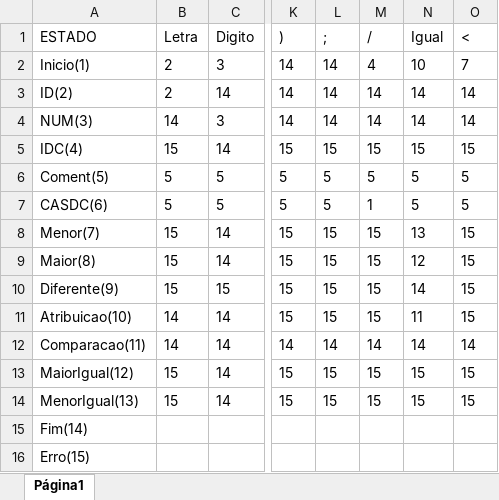
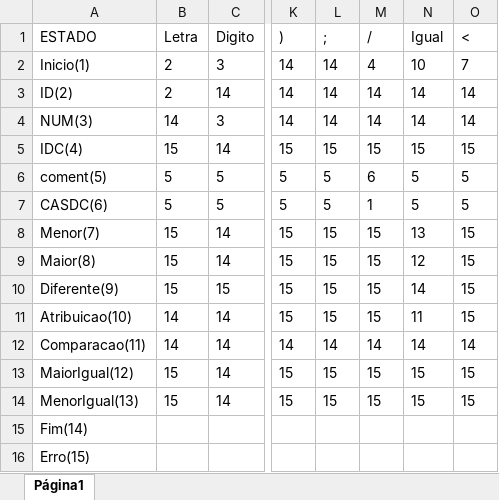
Before and after one commit to juanmmartinss/Projeto_Compiladores, an Excel workbook: Projeto/Tabela_DFA.xlsx, sheet Página1, drawn as a sheet; only a part is shown, gaps mark what is left out; values as stored, in another font and other column widths than the file's, no borders; the diff names each change by its address in the sheet, - before the commit and + after, or states it on an @@ line.

```diff
--- a/Projeto/Tabela_DFA.xlsx (sheet Página1)
+++ b/Projeto/Tabela_DFA.xlsx (sheet Página1)
-A6 (ESTADO): Coment(5)
+A6 (ESTADO): coment(5)
-M6 (/): 5
+M6 (/): 6
```
Also changed, not shown: 4 other files.
